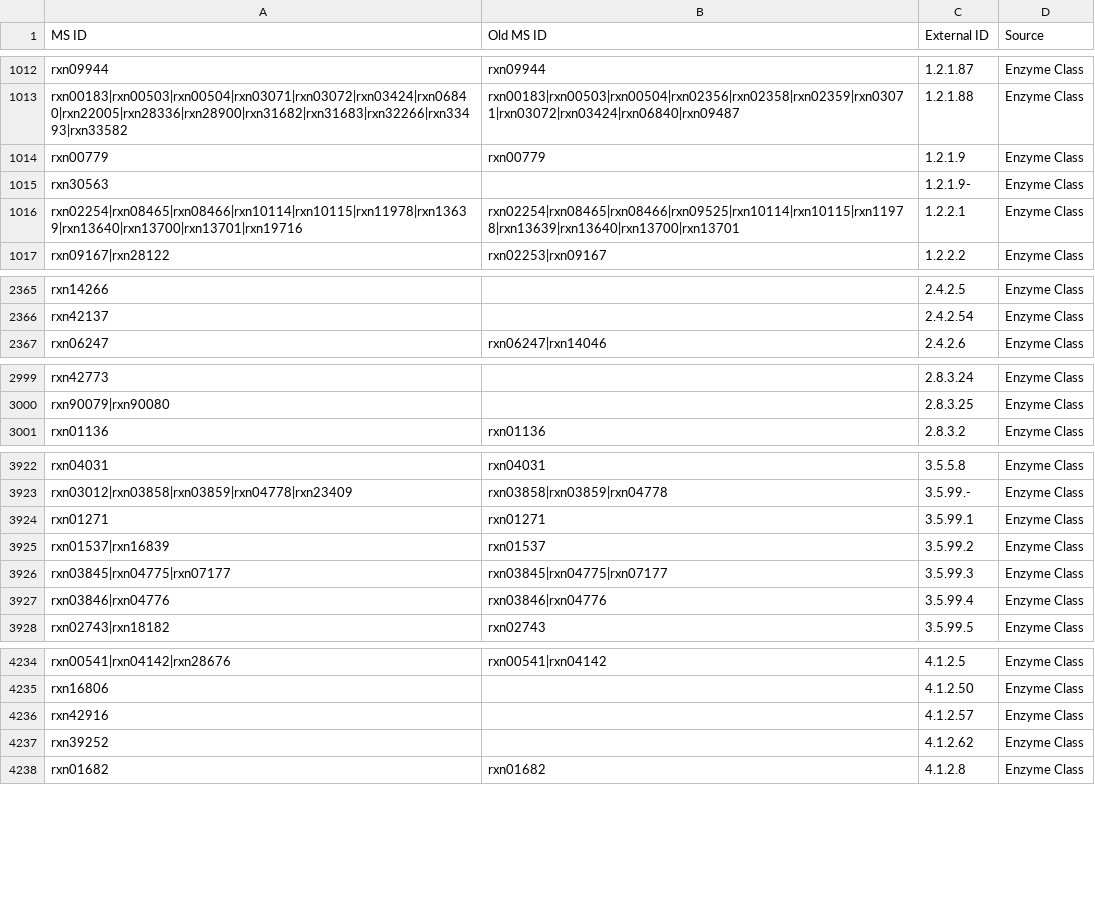
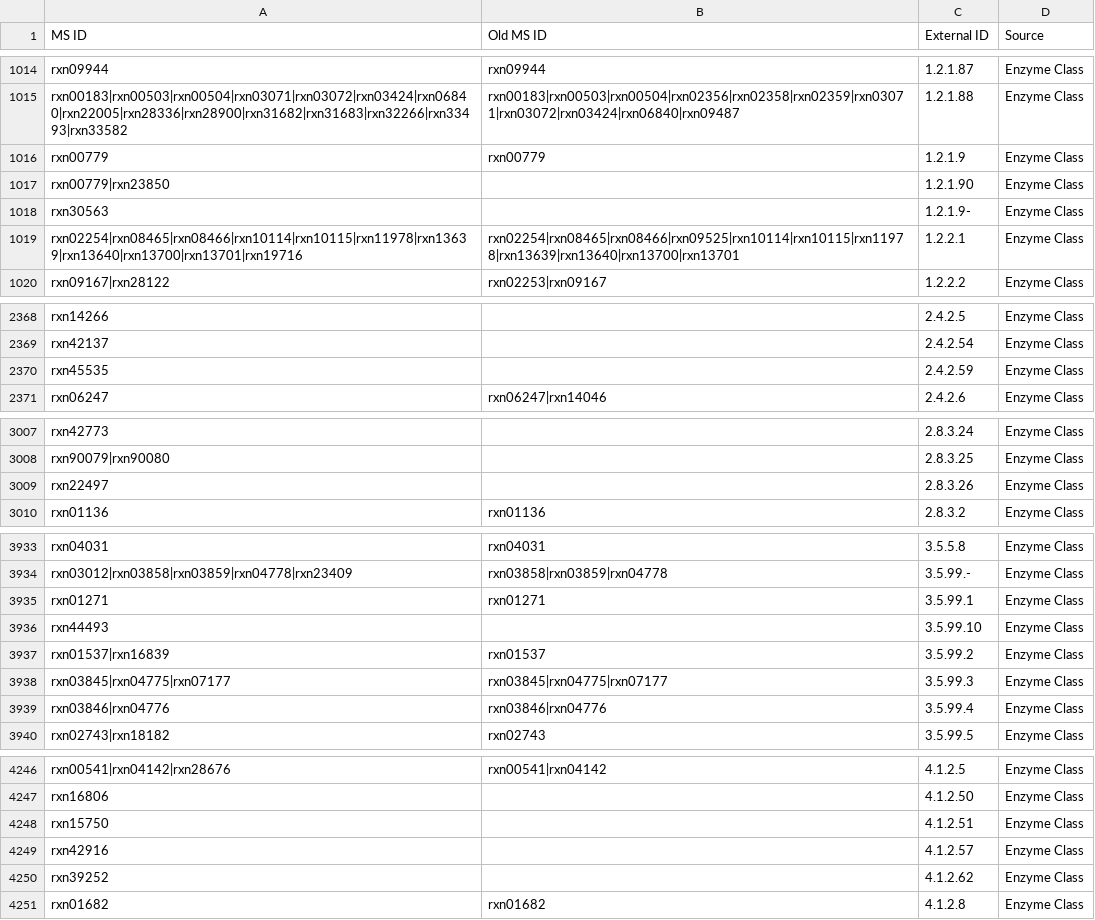
Before and after one commit to jotech/gapseq, a TSV file: dat/seed_Enzyme_Class_Reactions_Aliases_unique_edited.tsv, drawn as a sheet; only a part is shown, gaps mark what is left out; the diff covers the shown part only.

```diff
--- a/dat/seed_Enzyme_Class_Reactions_Aliases_unique_edited.tsv
+++ b/dat/seed_Enzyme_Class_Reactions_Aliases_unique_edited.tsv
@@ -1014,2 +1016,3 @@ rxn00183|rxn00503|rxn00504|rxn03071|rxn03072|rxn03424|rxn06840|rxn22005|rxn28336
 rxn00779	rxn00779	1.2.1.9	Enzyme Class
+rxn00779|rxn23850		1.2.1.90	Enzyme Class
 rxn30563		1.2.1.9-	Enzyme Class
@@ -2366,2 +2369,3 @@ rxn14266		2.4.2.5	Enzyme Class
 rxn42137		2.4.2.54	Enzyme Class
+rxn45535		2.4.2.59	Enzyme Class
 rxn06247	rxn06247|rxn14046	2.4.2.6	Enzyme Class
@@ -3000,2 +3008,3 @@ rxn42773		2.8.3.24	Enzyme Class
 rxn90079|rxn90080		2.8.3.25	Enzyme Class
+rxn22497		2.8.3.26	Enzyme Class
 rxn01136	rxn01136	2.8.3.2	Enzyme Class
@@ -3924,2 +3935,3 @@ rxn03012|rxn03858|rxn03859|rxn04778|rxn23409	rxn03858|rxn03859|rxn04778	3.5.99.-
 rxn01271	rxn01271	3.5.99.1	Enzyme Class
+rxn44493		3.5.99.10	Enzyme Class
 rxn01537|rxn16839	rxn01537	3.5.99.2	Enzyme Class
@@ -4235,2 +4247,3 @@ rxn00541|rxn04142|rxn28676	rxn00541|rxn04142	4.1.2.5	Enzyme Class
 rxn16806		4.1.2.50	Enzyme Class
+rxn15750		4.1.2.51	Enzyme Class
 rxn42916		4.1.2.57	Enzyme Class
```
Also changed, not shown: 11 added rows and 1 edited cell elsewhere in this file, dat/corrections_seed_reactionDB.tsv.
